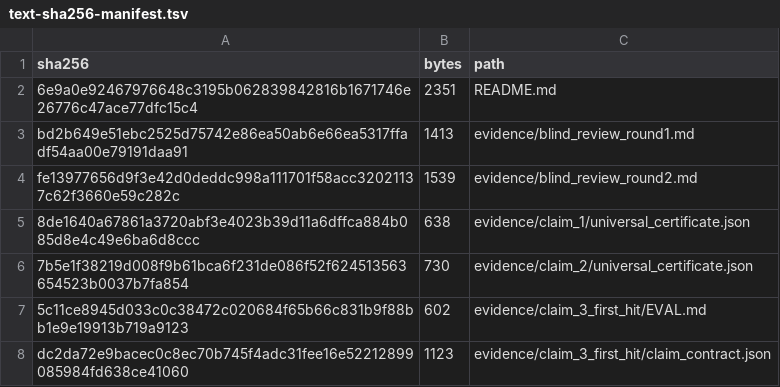
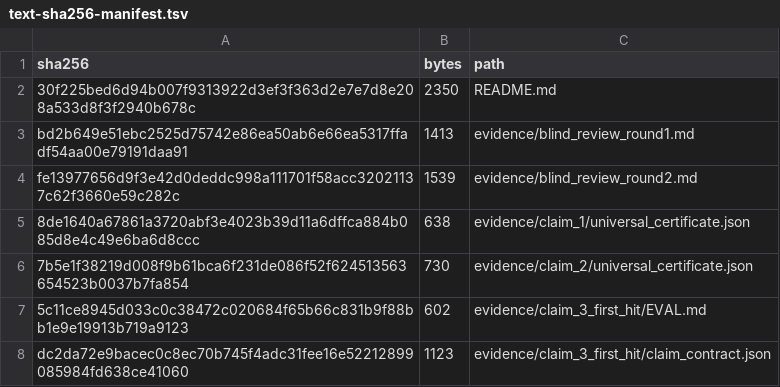
Before and after one commit to MachineLearning-Nerd/icml26-repro-zl3akehFBq-flow-matching, a TSV file: hf_space_candidate/release/text-sha256-manifest.tsv, drawn as a sheet; only a part is shown.

Commit message:
Align canonical Space provenance

```diff
--- a/hf_space_candidate/release/text-sha256-manifest.tsv
+++ b/hf_space_candidate/release/text-sha256-manifest.tsv
@@ -1,3 +1,3 @@
 sha256	bytes	path
-6e9a0e92467976648c3195b062839842816b1671746e26776c47ace77dfc15c4	2351	README.md
+30f225bed6d94b007f9313922d3ef3f363d2e7e7d8e208a533d8f3f2940b678c	2350	README.md
 bd2b649e51ebc2525d75742e86ea50ab6e66ea5317ffadf54aa00e79191daa91	1413	evidence/blind_review_round1.md
```
Also changed, not shown: 1 other file.
